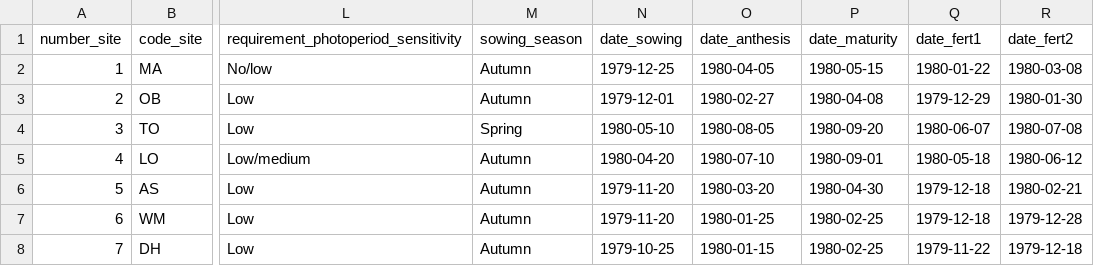
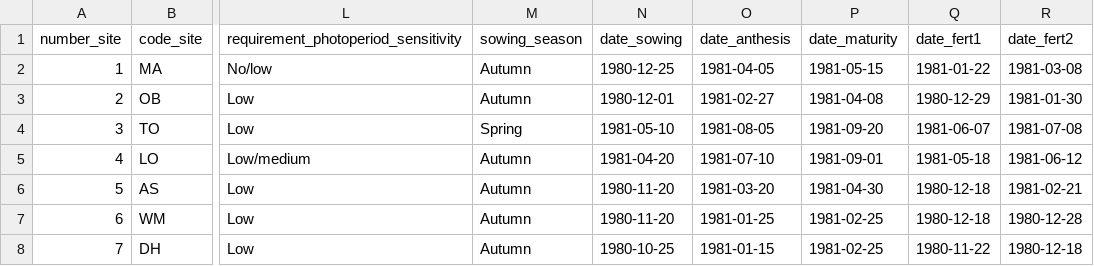
Before and after one commit to SGayler/AgMIP-WH, a CSV file: auxFiles/wheat_regions.csv, drawn as a sheet; only a part is shown, gaps mark what is left out; the diff covers the shown part only; the diff names each change by its address in the sheet, - before the commit and + after, or states it on an @@ line.

Commit message:
corrected type

```diff
--- a/auxFiles/wheat_regions.csv
+++ b/auxFiles/wheat_regions.csv
-N2 (date_sowing): 1979-12-25
+N2 (date_sowing): 1980-12-25
-O2 (date_anthesis): 1980-04-05
+O2 (date_anthesis): 1981-04-05
-P2 (date_maturity): 1980-05-15
+P2 (date_maturity): 1981-05-15
-Q2 (date_fert1): 1980-01-22
+Q2 (date_fert1): 1981-01-22
-R2 (date_fert2): 1980-03-08
+R2 (date_fert2): 1981-03-08
-N3 (date_sowing): 1979-12-01
+N3 (date_sowing): 1980-12-01
-O3 (date_anthesis): 1980-02-27
+O3 (date_anthesis): 1981-02-27
-P3 (date_maturity): 1980-04-08
+P3 (date_maturity): 1981-04-08
-Q3 (date_fert1): 1979-12-29
+Q3 (date_fert1): 1980-12-29
-R3 (date_fert2): 1980-01-30
+R3 (date_fert2): 1981-01-30
-N4 (date_sowing): 1980-05-10
+N4 (date_sowing): 1981-05-10
-O4 (date_anthesis): 1980-08-05
+O4 (date_anthesis): 1981-08-05
-P4 (date_maturity): 1980-09-20
+P4 (date_maturity): 1981-09-20
-Q4 (date_fert1): 1980-06-07
+Q4 (date_fert1): 1981-06-07
-R4 (date_fert2): 1980-07-08
+R4 (date_fert2): 1981-07-08
-N5 (date_sowing): 1980-04-20
+N5 (date_sowing): 1981-04-20
-O5 (date_anthesis): 1980-07-10
+O5 (date_anthesis): 1981-07-10
-P5 (date_maturity): 1980-09-01
+P5 (date_maturity): 1981-09-01
-Q5 (date_fert1): 1980-05-18
+Q5 (date_fert1): 1981-05-18
-R5 (date_fert2): 1980-06-12
+R5 (date_fert2): 1981-06-12
-N6:N7 (date_sowing): 1979-11-20
+N6:N7 (date_sowing): 1980-11-20
-O6 (date_anthesis): 1980-03-20
+O6 (date_anthesis): 1981-03-20
-P6 (date_maturity): 1980-04-30
+P6 (date_maturity): 1981-04-30
-Q6:Q7 (date_fert1): 1979-12-18
+Q6:Q7 (date_fert1): 1980-12-18
-R6 (date_fert2): 1980-02-21
+R6 (date_fert2): 1981-02-21
-O7 (date_anthesis): 1980-01-25
+O7 (date_anthesis): 1981-01-25
-P7:P8 (date_maturity): 1980-02-25
+P7:P8 (date_maturity): 1981-02-25
-R7 (date_fert2): 1979-12-28
+R7 (date_fert2): 1980-12-28
-N8 (date_sowing): 1979-10-25
+N8 (date_sowing): 1980-10-25
-O8 (date_anthesis): 1980-01-15
+O8 (date_anthesis): 1981-01-15
-Q8 (date_fert1): 1979-11-22
+Q8 (date_fert1): 1980-11-22
-R8 (date_fert2): 1979-12-18
+R8 (date_fert2): 1980-12-18
```
Also changed, not shown: 137 edited cells elsewhere in this file.
